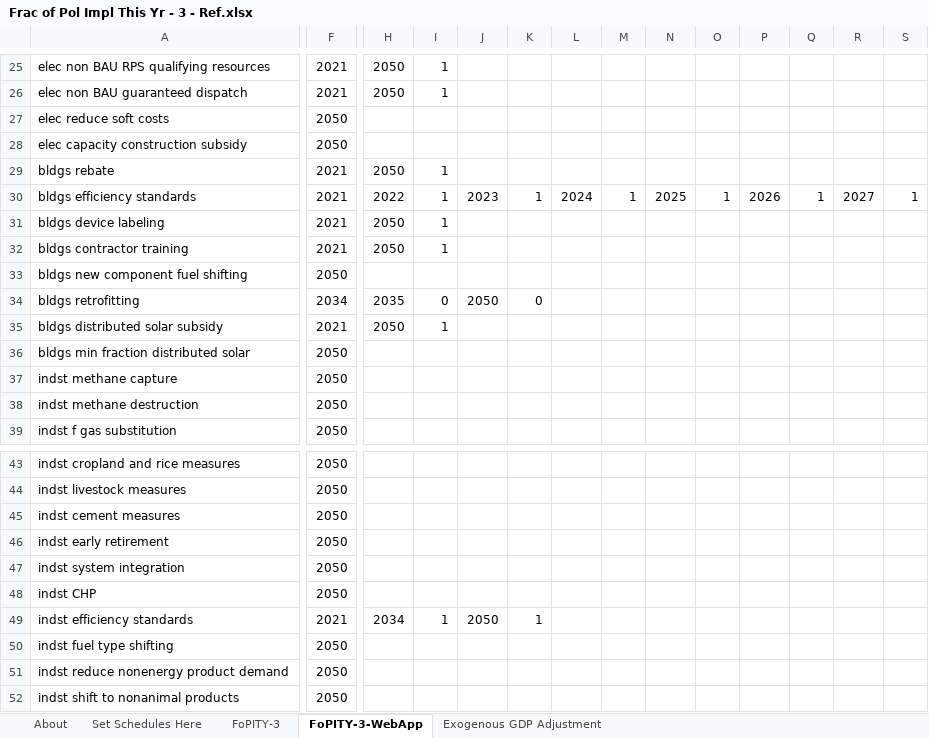
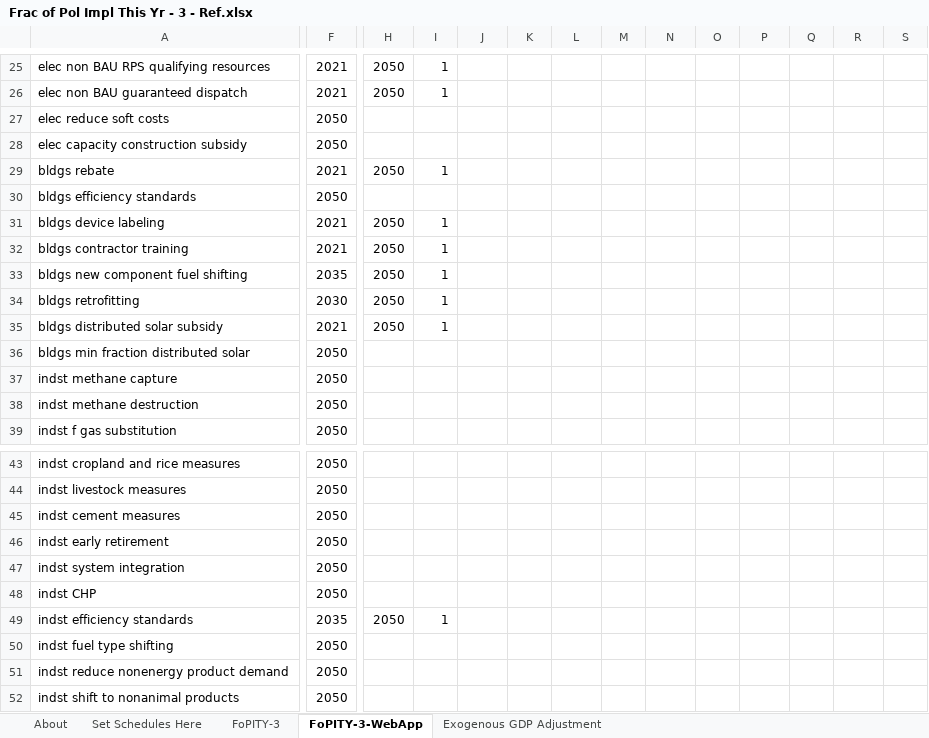
Before and after one commit to EnergyInnovation/eps-nevada, an Excel workbook: InputData/plcy-schd/FoPITY/Frac of Pol Impl This Yr - 3 - Ref.xlsx, sheet FoPITY-3-WebApp, drawn as a sheet; only a part is shown, gaps mark what is left out; values as stored, in another font and other column widths than the file's, no borders; the diff covers the shown part only; the diff names each change by its address in the sheet, - before the commit and + after, or states it on an @@ line.

```diff
--- a/InputData/plcy-schd/FoPITY/Frac of Pol Impl This Yr - 3 - Ref.xlsx (sheet FoPITY-3-WebApp)
+++ b/InputData/plcy-schd/FoPITY/Frac of Pol Impl This Yr - 3 - Ref.xlsx (sheet FoPITY-3-WebApp)
-F30: 2021
+F30: 2050
-H30: 2022
+H30: (empty)
-I30: 1
+I30: (empty)
-J30: 2023
+J30: (empty)
-K30: 1
+K30: (empty)
-L30: 2024
+L30: (empty)
-M30: 1
+M30: (empty)
-N30: 2025
+N30: (empty)
-O30: 1
+O30: (empty)
-P30: 2026
+P30: (empty)
-Q30: 1
+Q30: (empty)
-R30: 2027
+R30: (empty)
-S30: 1
+S30: (empty)
-F33: 2050
+F33: 2035
-H33: (empty)
+H33: 2050
-I33: (empty)
+I33: 1
-F34: 2034
+F34: 2030
-H34: 2035
+H34: 2050
-I34: 0
+I34: 1
-J34: 2050
+J34: (empty)
-K34: 0
+K34: (empty)
-F49: 2021
+F49: 2035
-H49: 2034
+H49: 2050
-J49: 2050
+J49: (empty)
-K49: 1
+K49: (empty)
```
Also changed, not shown: 55 edited cells elsewhere in this sheet, sheet FoPITY-3, sheet Set Schedules Here, 3 other files.
